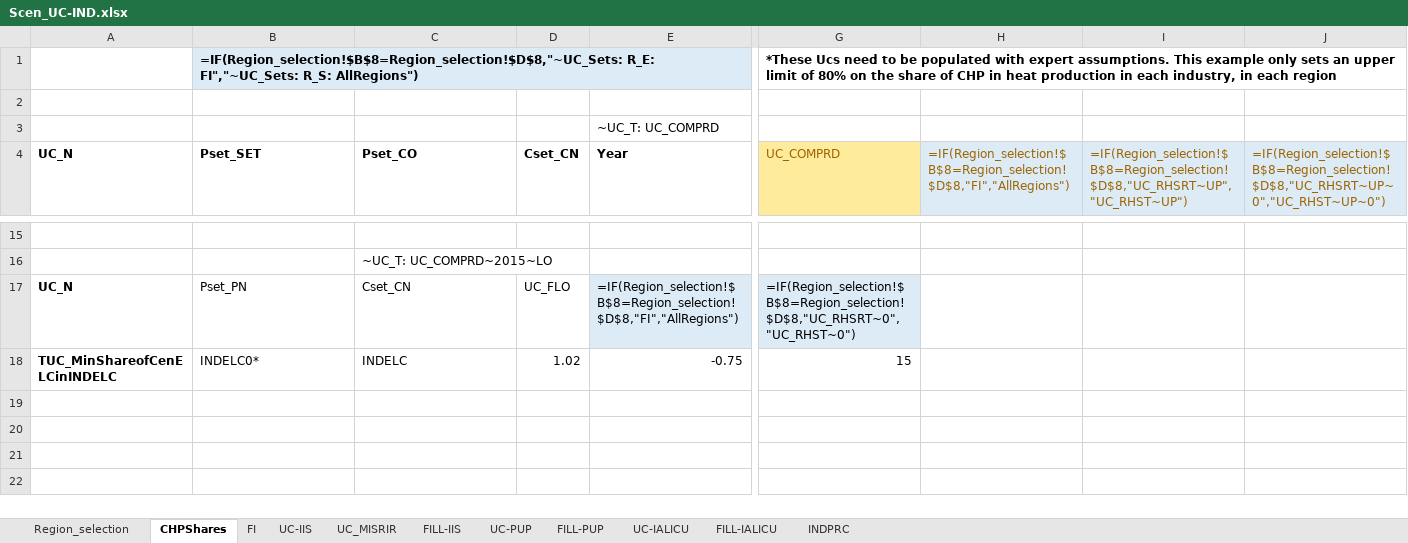
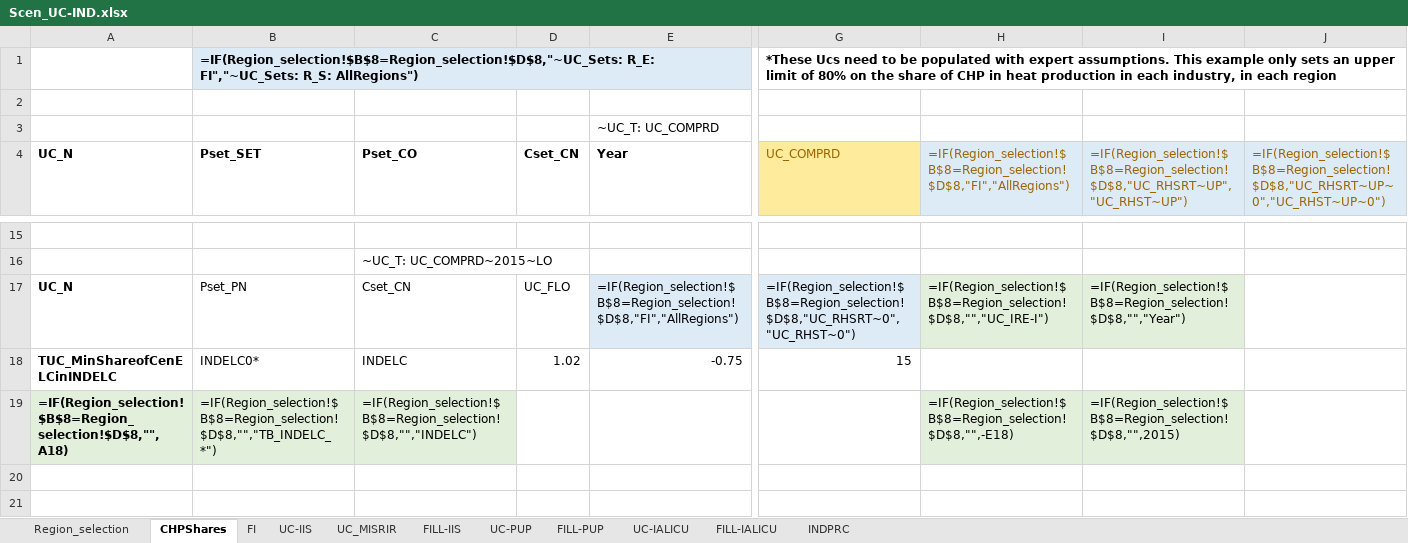
Before and after one commit to Padam-Adhikari/TIMES_FIN_REG, an Excel workbook: Reg-FINTIMES/SuppXLS/Scen_UC-IND.xlsx, sheet CHPShares, drawn as a sheet; only a part is shown, gaps mark what is left out; the shorter side is filled out with more unchanged rows; values as stored, in another font and other column widths than the file's, no borders; formulas are shown in place of their values; rows hold the shown columns only; the diff names each change by its address in the sheet, - before the commit and + after, or states it on an @@ line.

```diff
--- a/Reg-FINTIMES/SuppXLS/Scen_UC-IND.xlsx (sheet CHPShares)
+++ b/Reg-FINTIMES/SuppXLS/Scen_UC-IND.xlsx (sheet CHPShares)
-H17: (empty)
+H17: =IF(Region_selection!$B$8=Region_selection!$D$8,"","UC_IRE-I")
-H17:I17 fill: none
+H17:I17 fill: #E2EFDA
-I17: (empty)
+I17: =IF(Region_selection!$B$8=Region_selection!$D$8,"","Year")
-row 19: (empty)
+row 19: =IF(Region_selection!$B$8=Region_selection!$D$8,"",A18) | =IF(Region_selection!$B$8=Region_selection!$D$8,"","TB_INDELC_*") | =IF(Region_selection!$B$8=Region_selection!$D$8,"","INDELC") |  |  |  | =IF(Region_selection!$B$8=Region_selection!$D$8,"",-E18) | =IF(Region_selection!$B$8=Region_selection!$D$8,"",2015)
-A19:C19 fill: none
+A19:C19 fill: #E2EFDA
-H19:I19 fill: none
+H19:I19 fill: #E2EFDA
```
Also changed, not shown: 3 other files.
